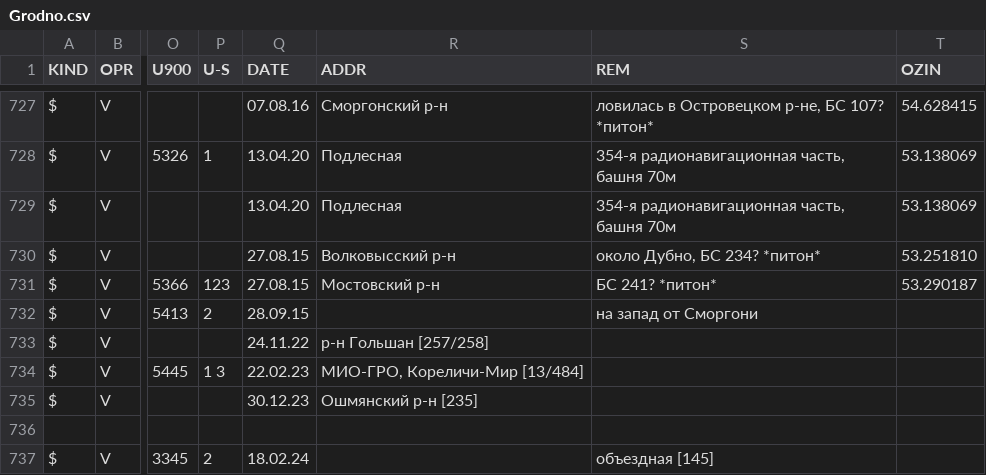
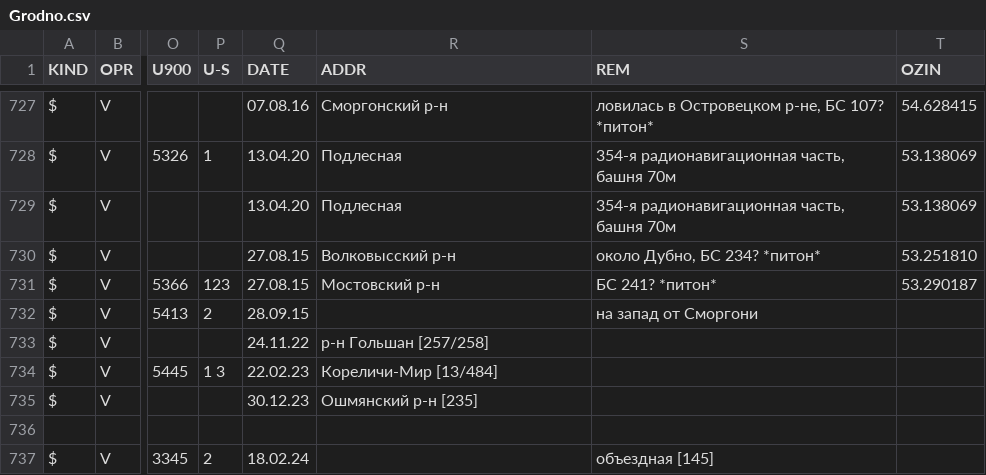
Before and after one commit to BYCellDatabase/csv, a CSV file: Velcom/Grodno.csv, drawn as a sheet; only a part is shown, gaps mark what is left out; the diff names each change by its address in the sheet, - before the commit and + after, or states it on an @@ line.

Commit message:
17 files | M MTS/Brest.csv, M MTS/Gomel.csv, M MTS/Grodno.csv, M MTS/Minsk.csv, M MTS/Mio.csv, M MTS/Mogilev.csv, M MTS/Vitebsk.csv, M Velcom/Brest.csv, M Velcom/Gomel.csv, M Velcom/Grodno.csv, M Velcom/Minsk.csv, M Velcom/Mio.csv, M Velcom/Mogilev.csv, M beCloud/Brest.csv, M beCloud/Gomel.csv, M beCloud/Minsk.csv, M beCloud/Mio.csv

```diff
--- a/Velcom/Grodno.csv
+++ b/Velcom/Grodno.csv
-R734 (ADDR): МИО-ГРО, Кореличи-Мир [13/484]
+R734 (ADDR): Кореличи-Мир [13/484]
```
Also changed, not shown: MTS/Grodno.csv.
